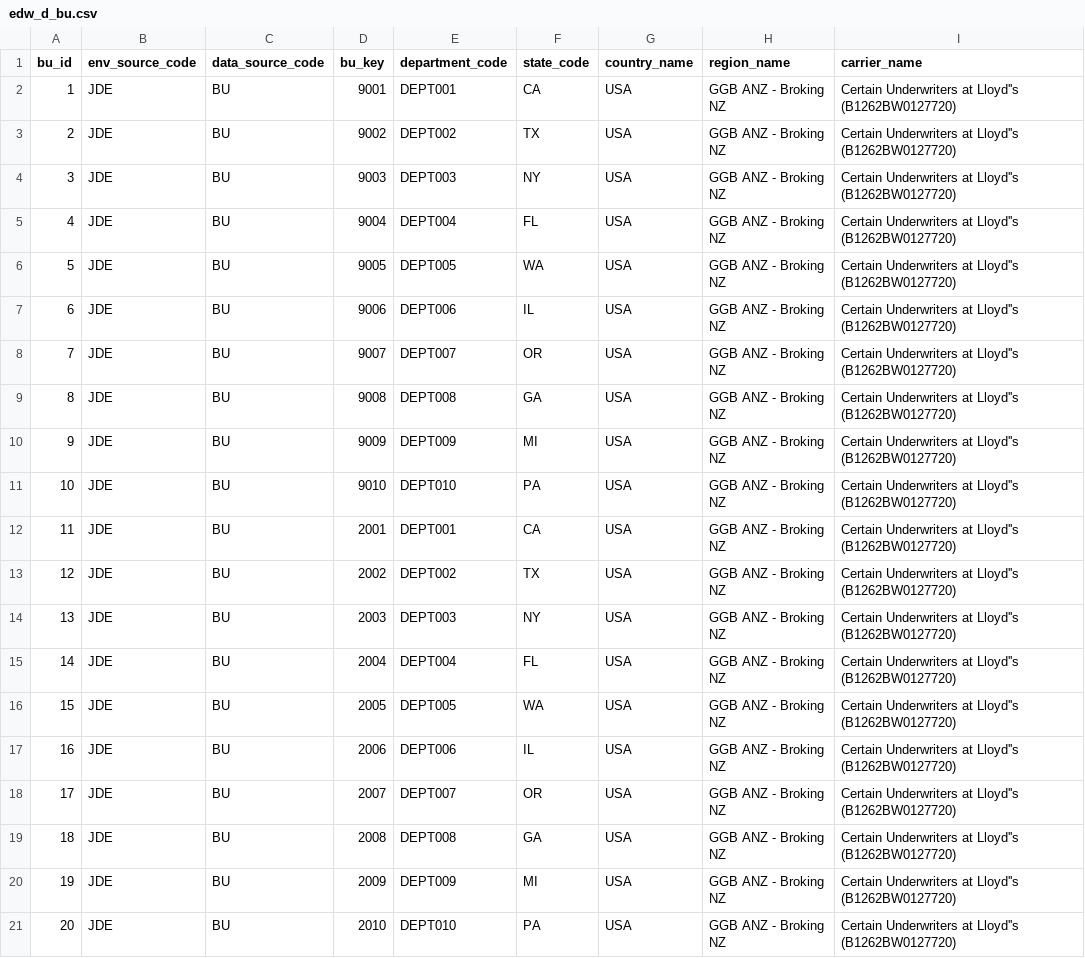
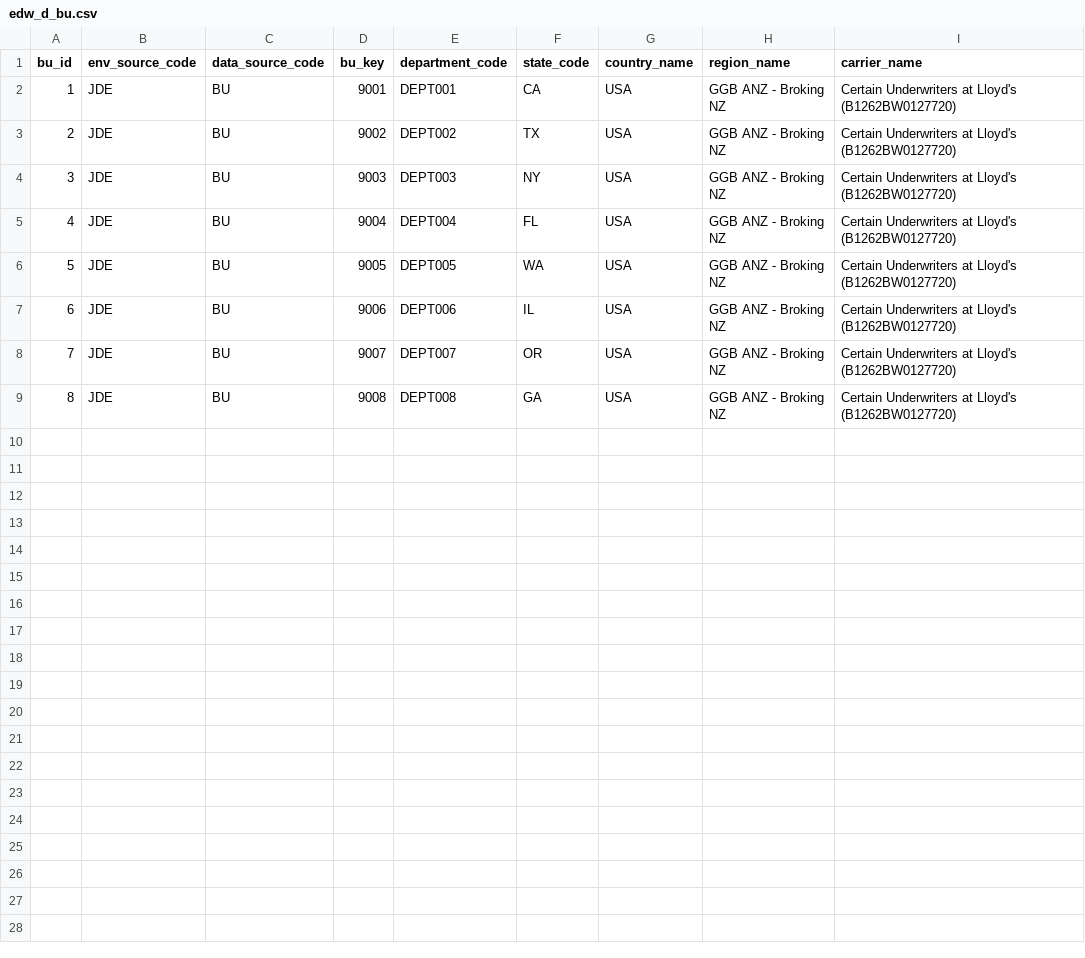
Before and after one commit to colin-thornburg/ABC, a CSV file: seeds/edw_d_bu.csv, drawn as a sheet.

```diff
--- a/seeds/edw_d_bu.csv
+++ b/seeds/edw_d_bu.csv
@@ -1,21 +1,9 @@
 bu_id,env_source_code,data_source_code,bu_key,department_code,state_code,country_name,region_name,carrier_name
-1,JDE,BU,9001,DEPT001,CA,USA,GGB ANZ - Broking NZ,Certain Underwriters at Lloyd''s (B1262BW0127720)
-2,JDE,BU,9002,DEPT002,TX,USA,GGB ANZ - Broking NZ,Certain Underwriters at Lloyd''s (B1262BW0127720)
-3,JDE,BU,9003,DEPT003,NY,USA,GGB ANZ - Broking NZ,Certain Underwriters at Lloyd''s (B1262BW0127720)
-4,JDE,BU,9004,DEPT004,FL,USA,GGB ANZ - Broking NZ,Certain Underwriters at Lloyd''s (B1262BW0127720)
-5,JDE,BU,9005,DEPT005,WA,USA,GGB ANZ - Broking NZ,Certain Underwriters at Lloyd''s (B1262BW0127720)
-6,JDE,BU,9006,DEPT006,IL,USA,GGB ANZ - Broking NZ,Certain Underwriters at Lloyd''s (B1262BW0127720)
-7,JDE,BU,9007,DEPT007,OR,USA,GGB ANZ - Broking NZ,Certain Underwriters at Lloyd''s (B1262BW0127720)
-8,JDE,BU,9008,DEPT008,GA,USA,GGB ANZ - Broking NZ,Certain Underwriters at Lloyd''s (B1262BW0127720)
-9,JDE,BU,9009,DEPT009,MI,USA,GGB ANZ - Broking NZ,Certain Underwriters at Lloyd''s (B1262BW0127720)
-10,JDE,BU,9010,DEPT010,PA,USA,GGB ANZ - Broking NZ,Certain Underwriters at Lloyd''s (B1262BW0127720)
-11,JDE,BU,2001,DEPT001,CA,USA,GGB ANZ - Broking NZ,Certain Underwriters at Lloyd''s (B1262BW0127720)
-12,JDE,BU,2002,DEPT002,TX,USA,GGB ANZ - Broking NZ,Certain Underwriters at Lloyd''s (B1262BW0127720)
-13,JDE,BU,2003,DEPT003,NY,USA,GGB ANZ - Broking NZ,Certain Underwriters at Lloyd''s (B1262BW0127720)
-14,JDE,BU,2004,DEPT004,FL,USA,GGB ANZ - Broking NZ,Certain Underwriters at Lloyd''s (B1262BW0127720)
-15,JDE,BU,2005,DEPT005,WA,USA,GGB ANZ - Broking NZ,Certain Underwriters at Lloyd''s (B1262BW0127720)
-16,JDE,BU,2006,DEPT006,IL,USA,GGB ANZ - Broking NZ,Certain Underwriters at Lloyd''s (B1262BW0127720)
-17,JDE,BU,2007,DEPT007,OR,USA,GGB ANZ - Broking NZ,Certain Underwriters at Lloyd''s (B1262BW0127720)
-18,JDE,BU,2008,DEPT008,GA,USA,GGB ANZ - Broking NZ,Certain Underwriters at Lloyd''s (B1262BW0127720)
-19,JDE,BU,2009,DEPT009,MI,USA,GGB ANZ - Broking NZ,Certain Underwriters at Lloyd''s (B1262BW0127720)
-20,JDE,BU,2010,DEPT010,PA,USA,GGB ANZ - Broking NZ,Certain Underwriters at Lloyd''s (B1262BW0127720)
+1,JDE,BU,9001,DEPT001,CA,USA,GGB ANZ - Broking NZ,Certain Underwriters at Lloyd's (B1262BW0127720)
+2,JDE,BU,9002,DEPT002,TX,USA,GGB ANZ - Broking NZ,Certain Underwriters at Lloyd's (B1262BW0127720)
+3,JDE,BU,9003,DEPT003,NY,USA,GGB ANZ - Broking NZ,Certain Underwriters at Lloyd's (B1262BW0127720)
+4,JDE,BU,9004,DEPT004,FL,USA,GGB ANZ - Broking NZ,Certain Underwriters at Lloyd's (B1262BW0127720)
+5,JDE,BU,9005,DEPT005,WA,USA,GGB ANZ - Broking NZ,Certain Underwriters at Lloyd's (B1262BW0127720)
+6,JDE,BU,9006,DEPT006,IL,USA,GGB ANZ - Broking NZ,Certain Underwriters at Lloyd's (B1262BW0127720)
+7,JDE,BU,9007,DEPT007,OR,USA,GGB ANZ - Broking NZ,Certain Underwriters at Lloyd's (B1262BW0127720)
+8,JDE,BU,9008,DEPT008,GA,USA,GGB ANZ - Broking NZ,Certain Underwriters at Lloyd's (B1262BW0127720)
```
Also changed, not shown: seeds/edw_d_carrier.csv, seeds/edw_d_client.csv, 17 other files.
